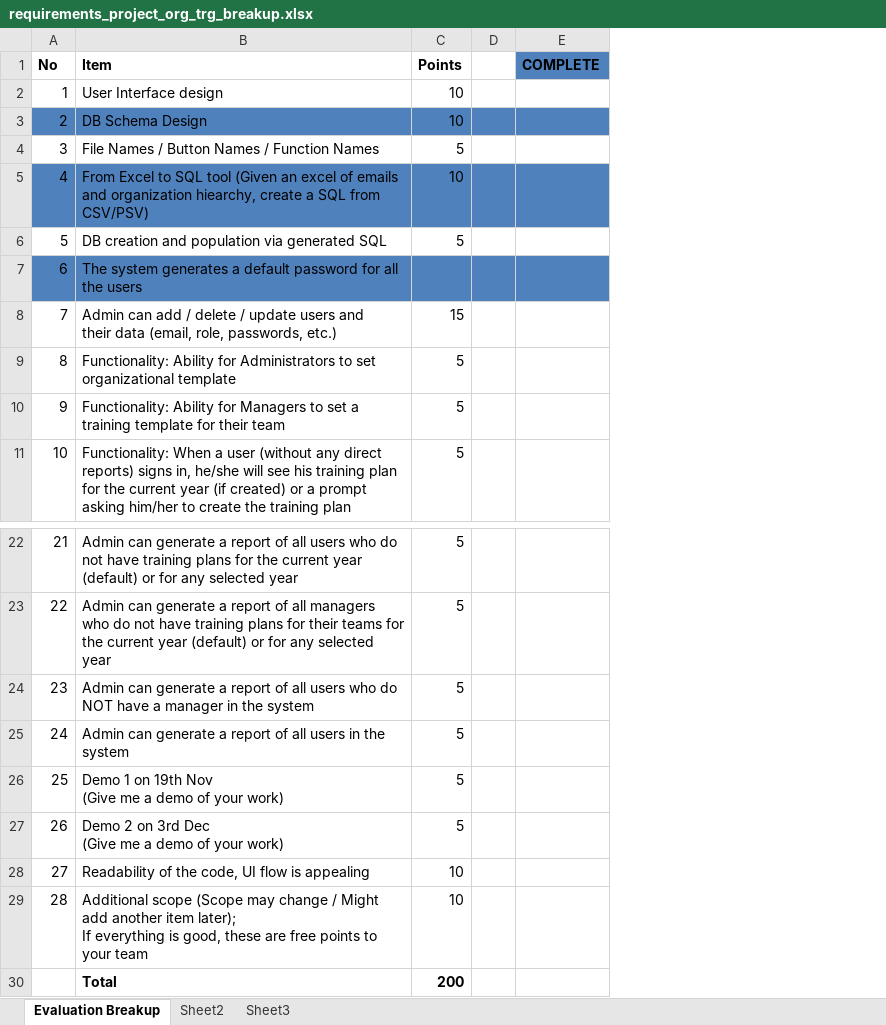
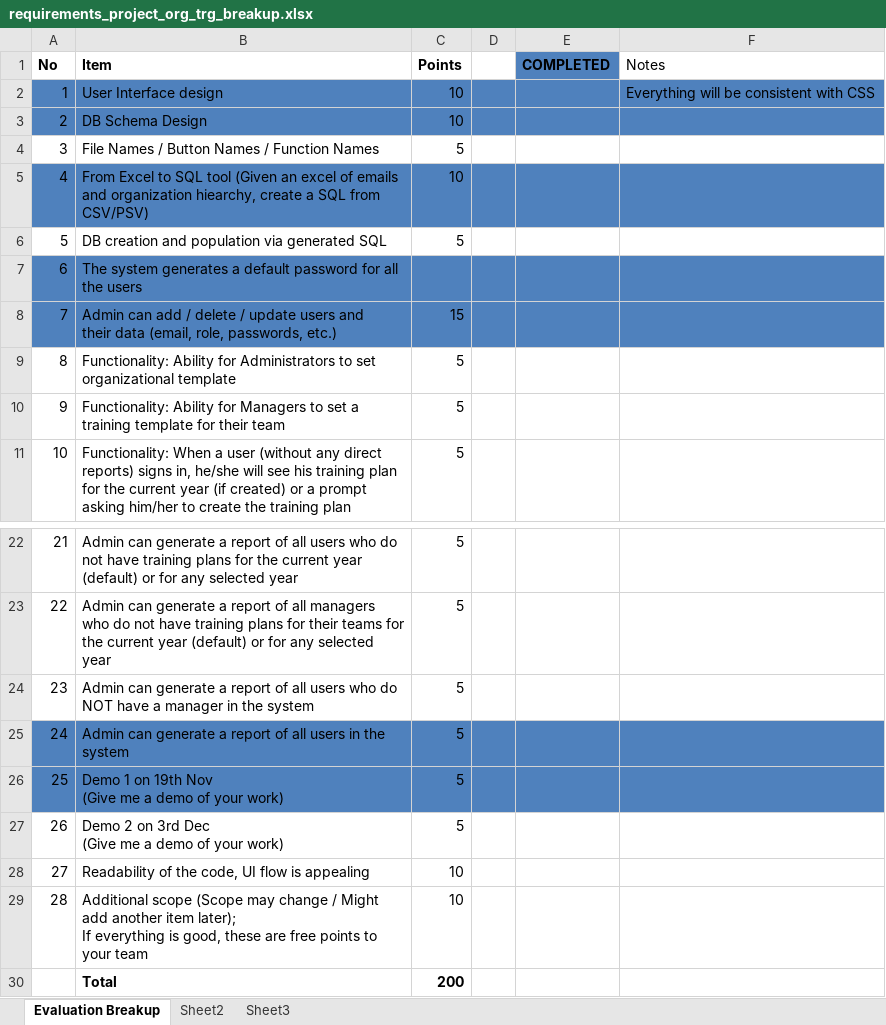
Before and after one commit to pviker/OrgTrgSystem, an Excel workbook: misc_files/requirements_project_org_trg_breakup.xlsx, sheet Evaluation Breakup, drawn as a sheet; only a part is shown, gaps mark what is left out; values as stored, in another font and other column widths than the file's, no borders; removed rows and columns are numbered as before the commit, all else as after; the diff names each change by its address in the sheet, - before the commit and + after, or states it on an @@ line.

```diff
--- a/misc_files/requirements_project_org_trg_breakup.xlsx (sheet Evaluation Breakup)
+++ b/misc_files/requirements_project_org_trg_breakup.xlsx (sheet Evaluation Breakup)
-column E (COMPLETE), empty
+column E (COMPLETED), empty
+column F (Notes), row 2: Everything will be consistent with CSS
-A2:D2 fill: none
+A2:D2 fill: #4F81BD
-A8:D8 fill: none
+A8:D8 fill: #4F81BD
-A25:D26 fill: none
+A25:D26 fill: #4F81BD
```
Also changed, not shown: 5 other files.
